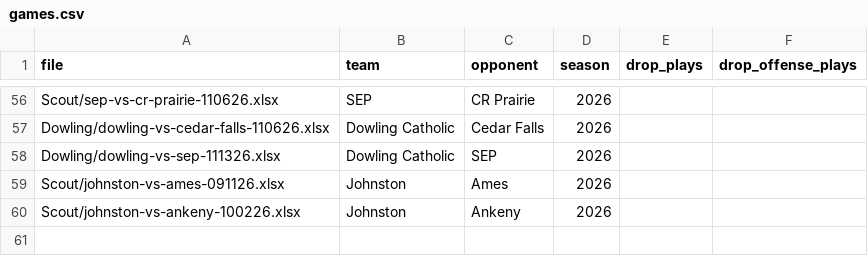
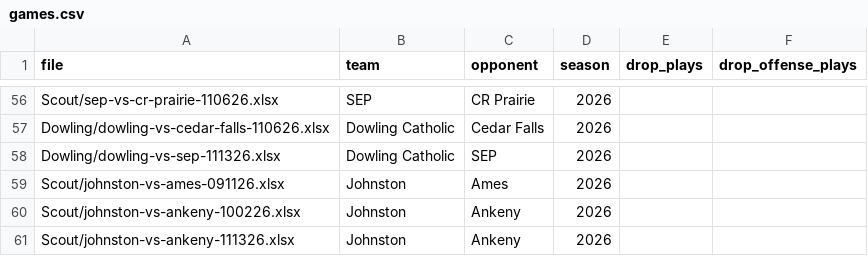
Before and after one commit to zcalvert29/Dowling-Football, a CSV file: games.csv, drawn as a sheet; only a part is shown, gaps mark what is left out; the diff names each change by its address in the sheet, - before the commit and + after, or states it on an @@ line.

Commit message:
Add game: Johnston vs Ankeny (2026 Week 12)
Uploaded from the app's Add a Game page.

```diff
--- a/games.csv
+++ b/games.csv
+row 61: Scout/johnston-vs-ankeny-111326.xlsx | Johnston | Ankeny | 2026
```
Also changed, not shown: 1 other file.
